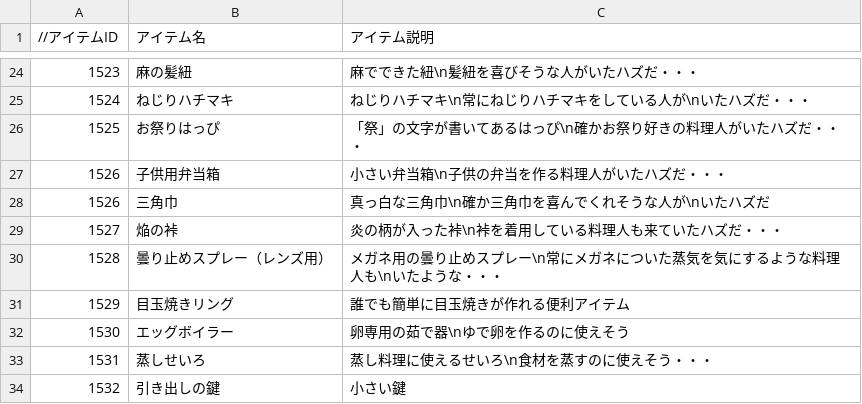
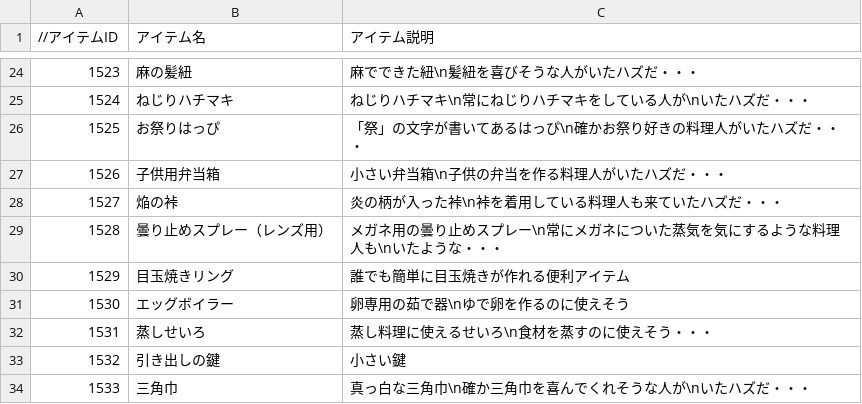
Before and after one commit to the-last-dinner/6chefs-full, a CSV file: Resources/csv/item.csv, drawn as a sheet; only a part is shown, gaps mark what is left out; removed rows and columns are numbered as before the commit, all else as after; the diff names each change by its address in the sheet, - before the commit and + after, or states it on an @@ line.

Commit message:
item.csvのID採番を修正

```diff
--- a/Resources/csv/item.csv
+++ b/Resources/csv/item.csv
-row 28: 1526 | 三角巾 | 真っ白な三角巾\n確か三角巾を喜んでくれそうな人が\nいたハズだ
+row 34: 1533 | 三角巾 | 真っ白な三角巾\n確か三角巾を喜んでくれそうな人が\nいたハズだ・・・
```
